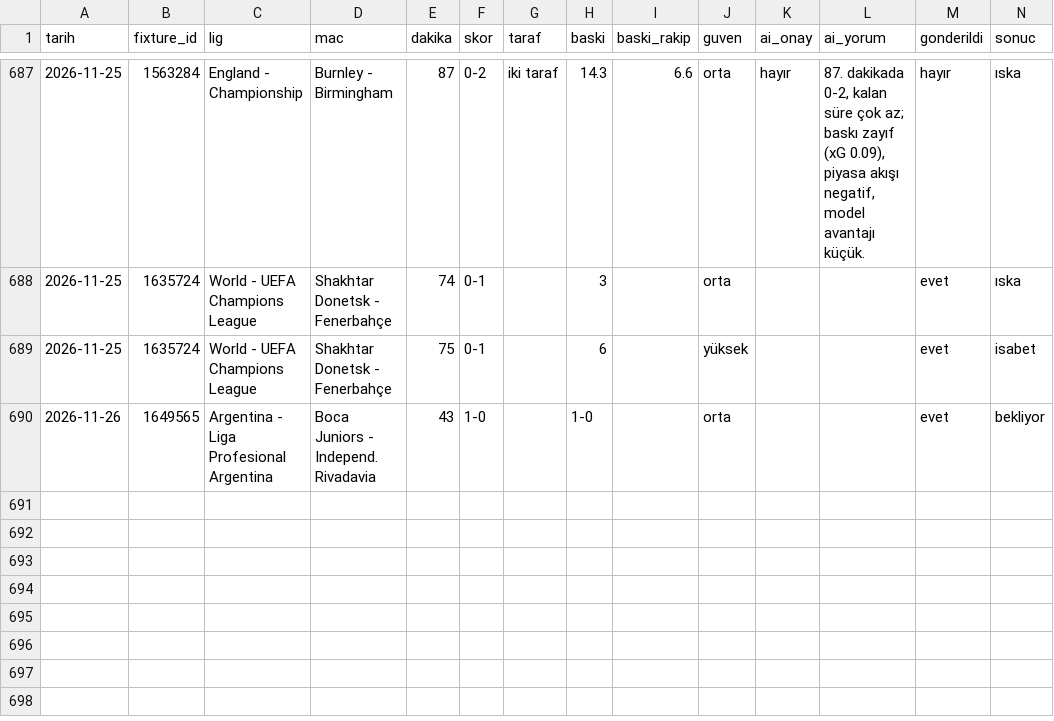
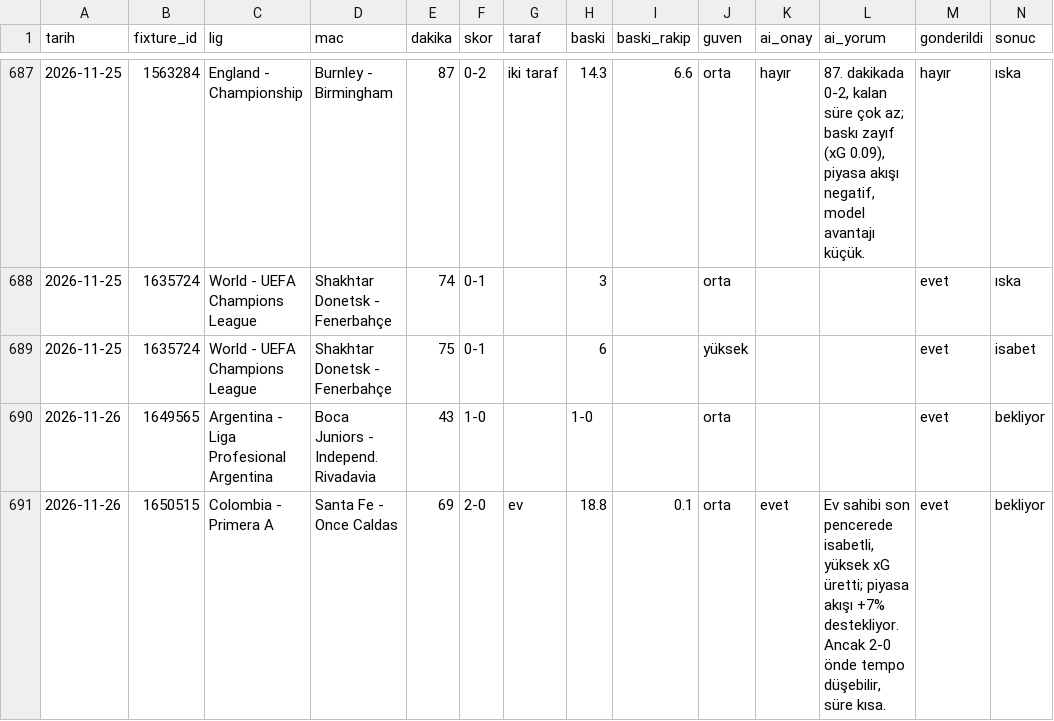
Before and after one commit to leaderofhorde1/Gol-Analizi, a CSV file: data/sinyaller.csv, drawn as a sheet; only a part is shown, gaps mark what is left out; rows hold the shown columns only; the diff names each change by its address in the sheet, - before the commit and + after, or states it on an @@ line.

```diff
--- a/data/sinyaller.csv
+++ b/data/sinyaller.csv
+row 691: 2026-11-26 | 1650515 | Colombia - Primera A | Santa Fe - Once Caldas | 69 | 2-0 | ev | 18.8 | 0.1 | orta | evet | Ev sahibi son pencerede isabetli, yüksek xG üretti; piyasa akışı +7% destekliyor. Ancak 2-0 önde tempo düşebilir, süre kısa. | evet | bekliyor
```
Also changed, not shown: 5 other files.
